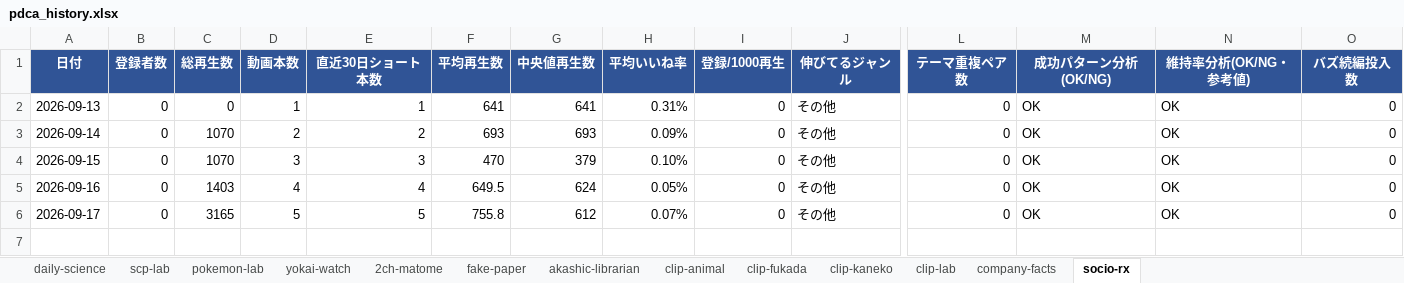
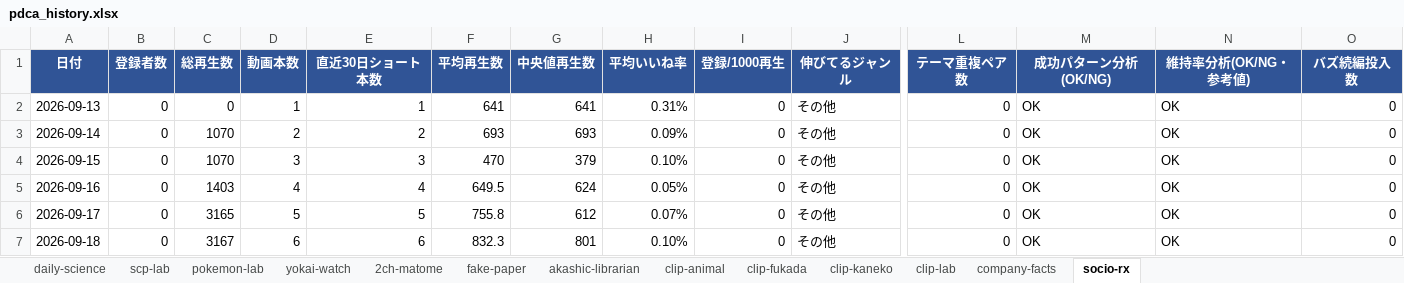
Before and after one commit to rikoandmakoto-ops/youtube-factory, an Excel workbook: data/reports/pdca_history.xlsx, sheet socio-rx, drawn as a sheet; only a part is shown, gaps mark what is left out; values as stored, in another font and other column widths than the file's, no borders; rows hold the shown columns only; the diff names each change by its address in the sheet, - before the commit and + after, or states it on an @@ line.

```diff
--- a/data/reports/pdca_history.xlsx (sheet socio-rx)
+++ b/data/reports/pdca_history.xlsx (sheet socio-rx)
+row 7: 2026-09-18 | 0 | 3167 | 6 | 6 | 832.3 | 801 | 0.10% | 0 | その他 | 0 | OK | OK | 0
```
Also changed, not shown: sheet daily-science, sheet scp-lab, sheet company-facts, sheet 2ch-matome, sheet yokai-watch, sheet clip-animal, 6 more sheets, 5 other files.
